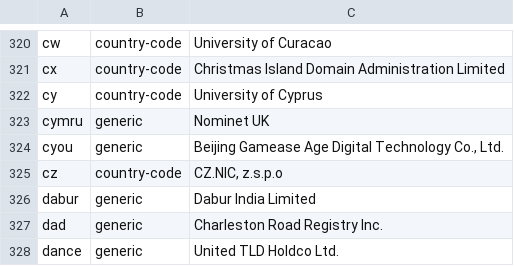
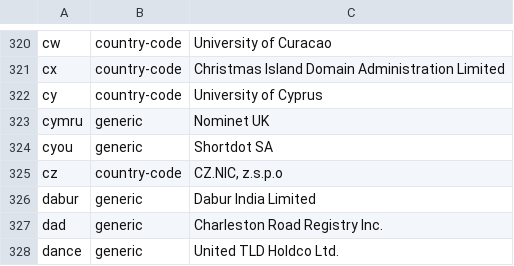
Before and after one commit to gh0stwizard/iana-tld-extractor, a CSV file: raw.csv, drawn as a sheet; only a part is shown, gaps mark what is left out.

```diff
--- a/raw.csv
+++ b/raw.csv
@@ -323,3 +323,3 @@
 "cymru","generic","Nominet UK"
-"cyou","generic","Beijing Gamease Age Digital Technology Co., Ltd."
+"cyou","generic","Shortdot SA"
 "cz","country-code","CZ.NIC, z.s.p.o"
```
Also changed, not shown: tld.csv.
